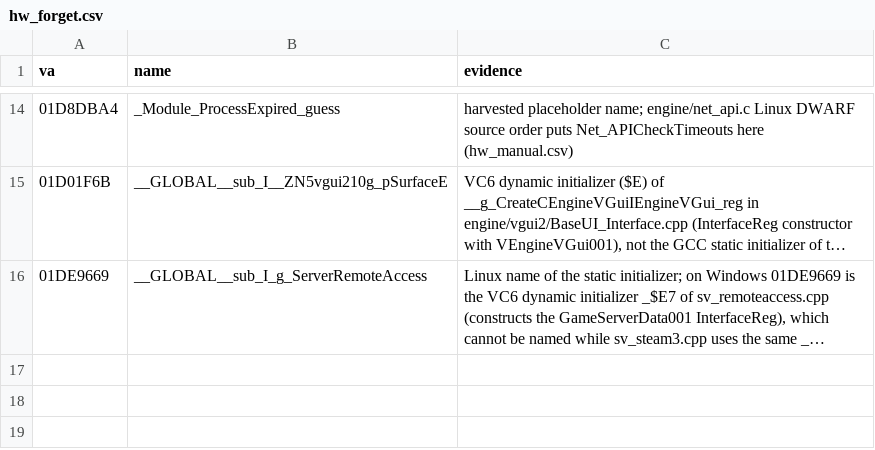
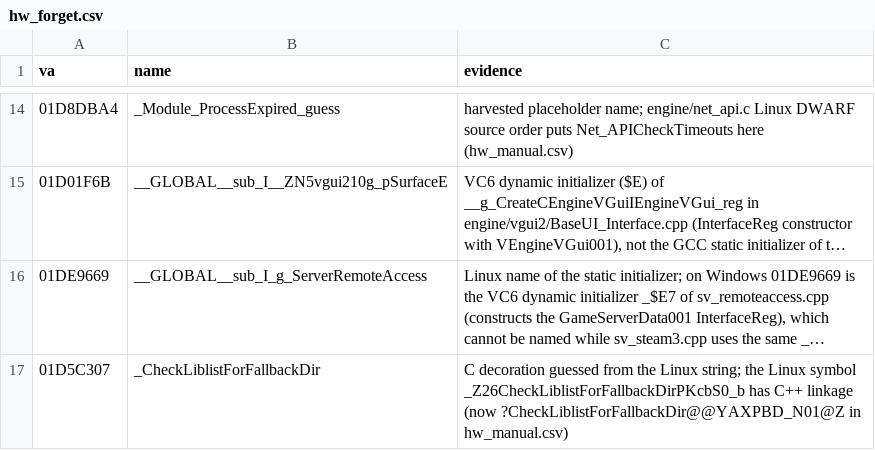
Before and after one commit to caixax/DeCoF, a CSV file: tools/symbols/hw_forget.csv, drawn as a sheet; only a part is shown, gaps mark what is left out; long unchanged cells end in …; the diff names each change by its address in the sheet, - before the commit and + after, or states it on an @@ line.

```diff
--- a/tools/symbols/hw_forget.csv
+++ b/tools/symbols/hw_forget.csv
+row 17: 01D5C307 | _CheckLiblistForFallbackDir | C decoration guessed from the Linux string; the Linux symbol _Z26CheckLiblistForFallbackDirPKcbS0_b has C++ linkage (now ?CheckLiblistForFallbackDir@@YAXPBD_N01@Z in hw_manual.csv)
```
Also changed, not shown: tools/symbols/hw_manual.csv, 9 other files.
